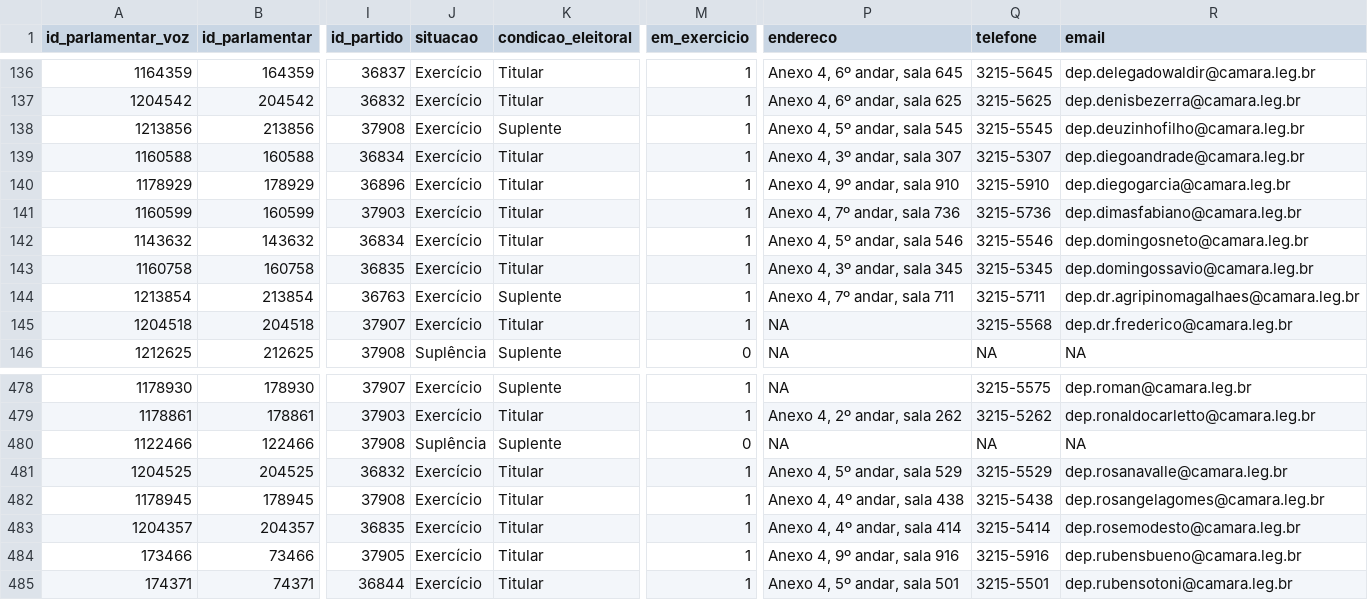
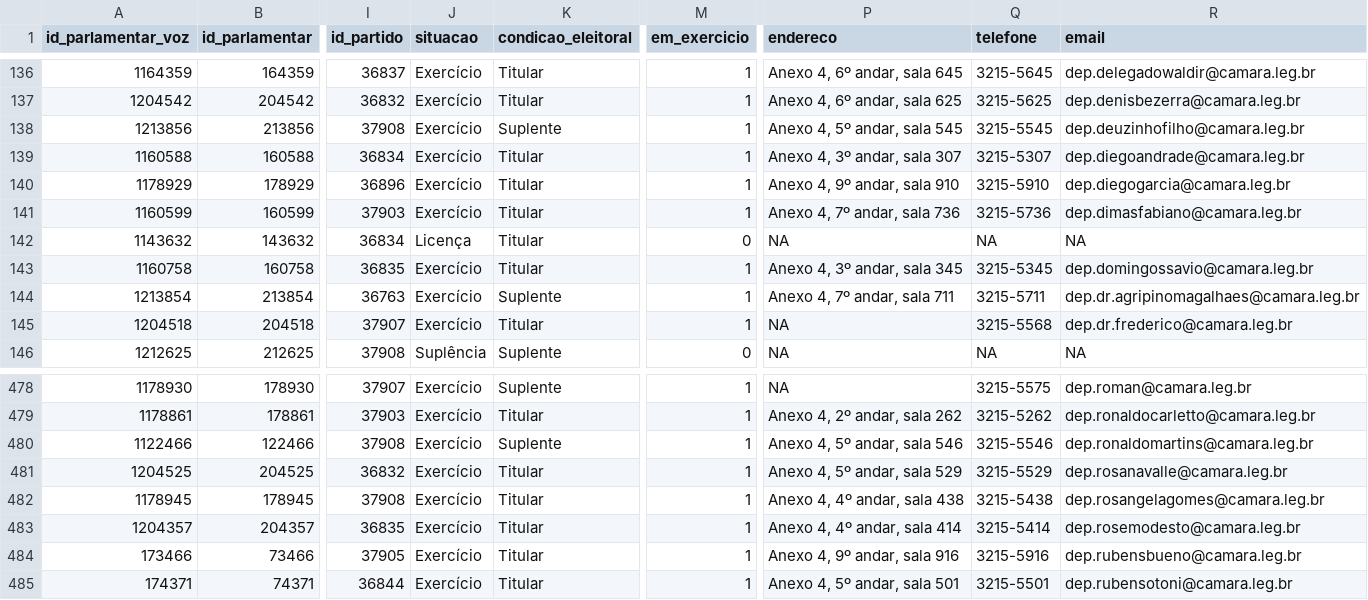
Before and after one commit to null92/radar-do-congresso-dados, a CSV file: bd/data/parlamentares.csv, drawn as a sheet; only a part is shown, gaps mark what is left out; the diff names each change by its address in the sheet, - before the commit and + after, or states it on an @@ line.

```diff
--- a/bd/data/parlamentares.csv
+++ b/bd/data/parlamentares.csv
-J142 (situacao): Exercício
+J142 (situacao): Licença
-M142 (em_exercicio): 1
+M142 (em_exercicio): 0
-P142 (endereco): Anexo 4, 5º andar, sala 546
+P142 (endereco): NA
-Q142 (telefone): 3215-5546
+Q142 (telefone): NA
-R142 (email): dep.domingosneto@camara.leg.br
+R142 (email): NA
-J480 (situacao): Suplência
+J480 (situacao): Exercício
-M480 (em_exercicio): 0
+M480 (em_exercicio): 1
-P480 (endereco): NA
+P480 (endereco): Anexo 4, 5º andar, sala 546
-Q480 (telefone): NA
+Q480 (telefone): 3215-5546
-R480 (email): NA
+R480 (email): dep.ronaldomartins@camara.leg.br
```
Also changed, not shown: bd/data/votacoes.csv, crawler/raw_data/parlamentares.csv, 5 other files.
